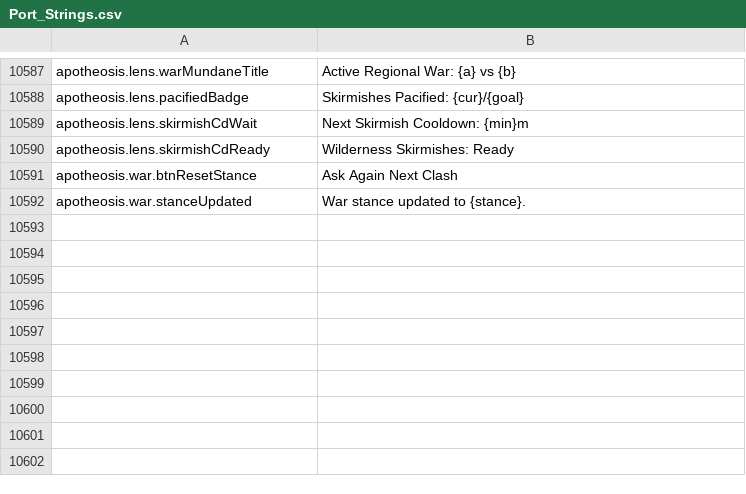
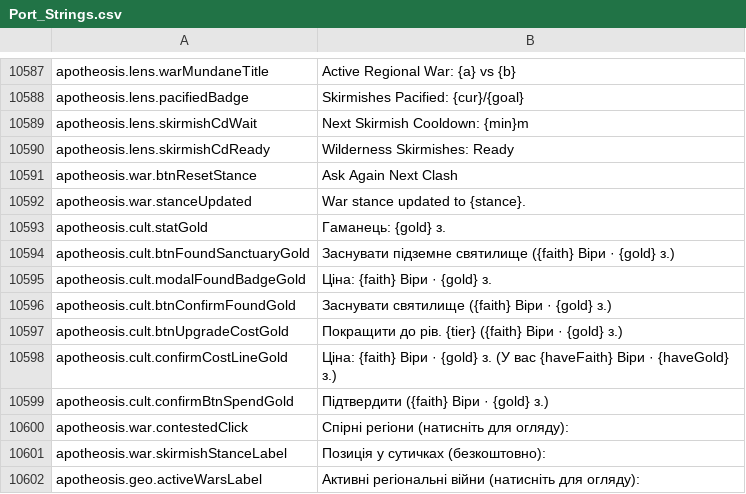
Before and after one commit to Chuz13/daggerfall-forever, a CSV file: locales/uk/Port_Strings.csv, drawn as a sheet; only a part is shown, gaps mark what is left out.

```diff
--- a/locales/uk/Port_Strings.csv
+++ b/locales/uk/Port_Strings.csv
@@ -10594 +10594,11 @@ apotheosis.war.btnResetStance,"Ask Again Next Clash"
 apotheosis.war.stanceUpdated,"War stance updated to {stance}."
+apotheosis.cult.statGold,"Гаманець: {gold} з."
+apotheosis.cult.btnFoundSanctuaryGold,"Заснувати підземне святилище ({faith} Віри · {gold} з.)"
+apotheosis.cult.modalFoundBadgeGold,"Ціна: {faith} Віри · {gold} з."
+apotheosis.cult.btnConfirmFoundGold,"Заснувати святилище ({faith} Віри · {gold} з.)"
+apotheosis.cult.btnUpgradeCostGold,"Покращити до рів. {tier} ({faith} Віри · {gold} з.)"
+apotheosis.cult.confirmCostLineGold,"Ціна: {faith} Віри · {gold} з. (У вас {haveFaith} Віри · {haveGold} з.)"
+apotheosis.cult.confirmBtnSpendGold,"Підтвердити ({faith} Віри · {gold} з.)"
+apotheosis.war.contestedClick,"Спірні регіони (натисніть для огляду):"
+apotheosis.war.skirmishStanceLabel,"Позиція у сутичках (безкоштовно):"
+apotheosis.geo.activeWarsLabel,"Активні регіональні війни (натисніть для огляду):"
```
Also changed, not shown: locales/el/Port_Strings.csv, locales/hu/Port_Strings.csv, 38 other files.
